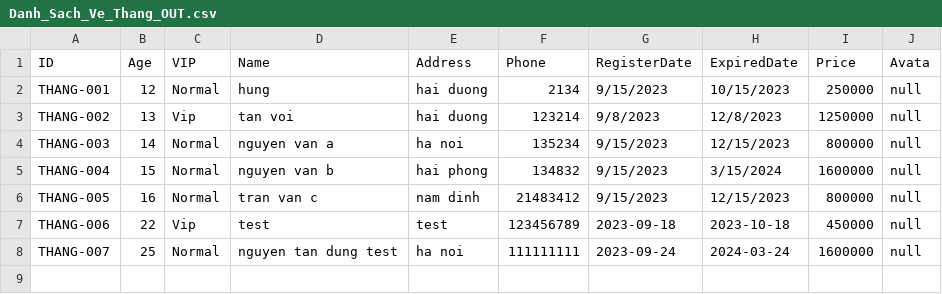
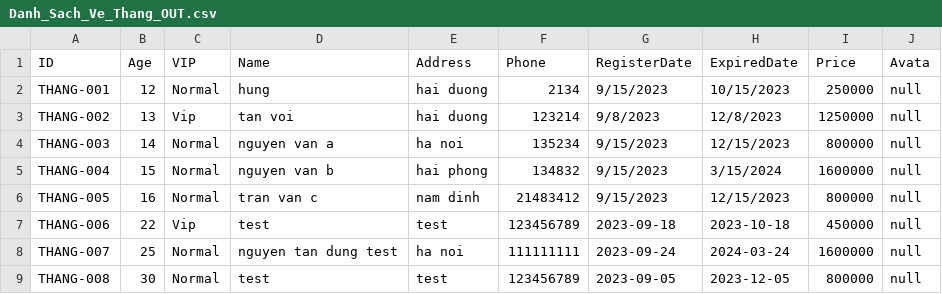
Before and after one commit to dungnguyen-kma/Java06_Team1_DoAn, a CSV file: Danh_Sach_Ve_Thang_OUT.csv, drawn as a sheet; the diff names each change by its address in the sheet, - before the commit and + after, or states it on an @@ line.

```diff
--- a/Danh_Sach_Ve_Thang_OUT.csv
+++ b/Danh_Sach_Ve_Thang_OUT.csv
+row 9: THANG-008 | 30 | Normal | test | test | 123456789 | 2023-09-05 | 2023-12-05 | 800000 | null
```
Also changed, not shown: Danh_Sach_Ve_Ngay_OUT.csv, 23 other files.
